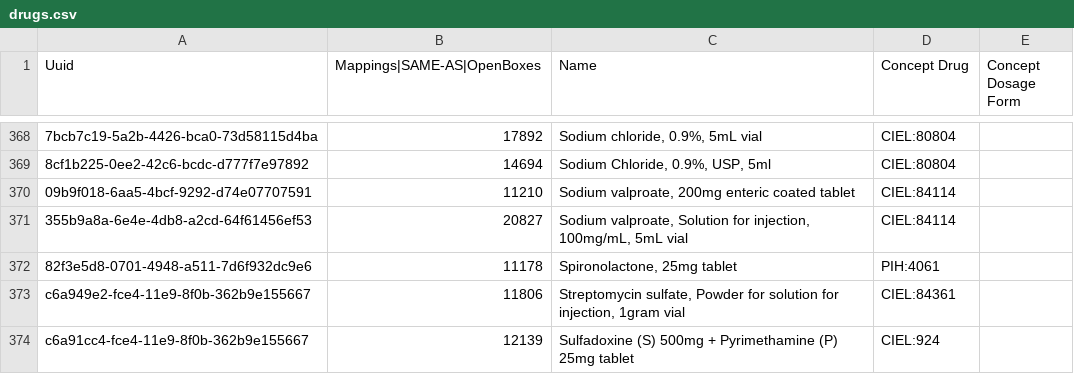
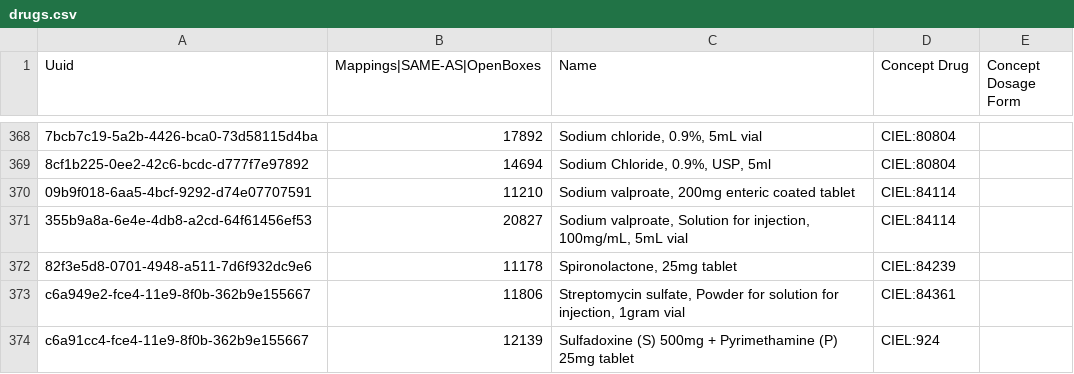
Before and after one commit to chocopiosl/openmrs-configsl, a CSV file: configuration/drugs/drugs.csv, drawn as a sheet; only a part is shown, gaps mark what is left out; the diff names each change by its address in the sheet, - before the commit and + after, or states it on an @@ line.

```diff
--- a/configuration/drugs/drugs.csv
+++ b/configuration/drugs/drugs.csv
-D372 (Concept Drug): PIH:4061
+D372 (Concept Drug): CIEL:84239
```
Also changed, not shown: 1 other file.
